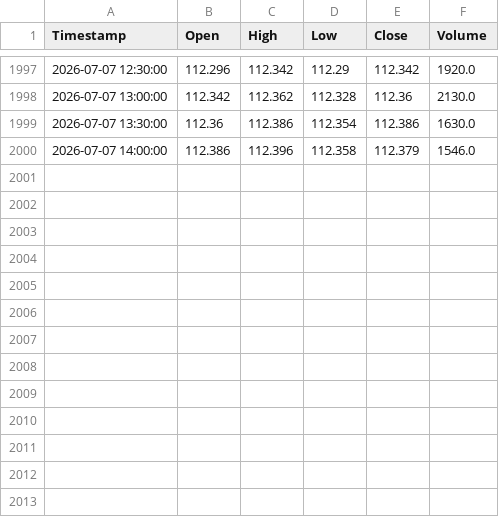
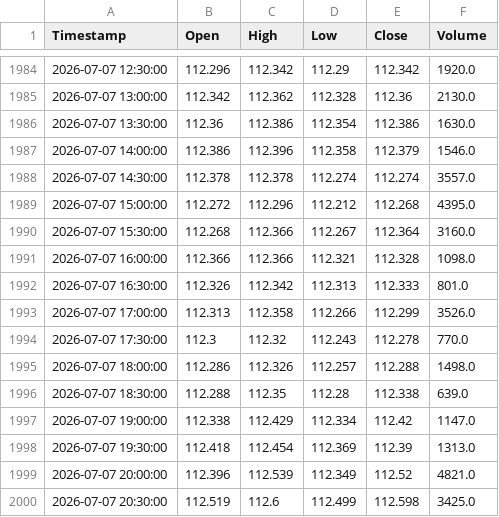
Before and after one commit to NikebMERN/Agentic-SMC-FX-Predicter, a CSV file: data/AUDJPY_30min.csv, drawn as a sheet; only a part is shown, gaps mark what is left out; the diff covers the shown part only; the diff names each change by its address in the sheet, - before the commit and + after, or states it on an @@ line.

```diff
--- a/data/AUDJPY_30min.csv
+++ b/data/AUDJPY_30min.csv
+row 1988: 2026-07-07 14:30:00 | 112.378 | 112.378 | 112.274 | 112.274 | 3557.0
+row 1989: 2026-07-07 15:00:00 | 112.272 | 112.296 | 112.212 | 112.268 | 4395.0
+row 1990: 2026-07-07 15:30:00 | 112.268 | 112.366 | 112.267 | 112.364 | 3160.0
+row 1991: 2026-07-07 16:00:00 | 112.366 | 112.366 | 112.321 | 112.328 | 1098.0
+row 1992: 2026-07-07 16:30:00 | 112.326 | 112.342 | 112.313 | 112.333 | 801.0
+row 1993: 2026-07-07 17:00:00 | 112.313 | 112.358 | 112.266 | 112.299 | 3526.0
+row 1994: 2026-07-07 17:30:00 | 112.3 | 112.32 | 112.243 | 112.278 | 770.0
+row 1995: 2026-07-07 18:00:00 | 112.286 | 112.326 | 112.257 | 112.288 | 1498.0
+row 1996: 2026-07-07 18:30:00 | 112.288 | 112.35 | 112.28 | 112.338 | 639.0
+row 1997: 2026-07-07 19:00:00 | 112.338 | 112.429 | 112.334 | 112.42 | 1147.0
+row 1998: 2026-07-07 19:30:00 | 112.418 | 112.454 | 112.369 | 112.39 | 1313.0
+row 1999: 2026-07-07 20:00:00 | 112.396 | 112.539 | 112.349 | 112.52 | 4821.0
+row 2000: 2026-07-07 20:30:00 | 112.519 | 112.6 | 112.499 | 112.598 | 3425.0
```
Also changed, not shown: 13 removed rows elsewhere in this file, data/AUDCHF_30min.csv, 2 other files.
